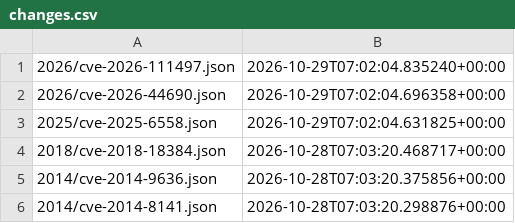
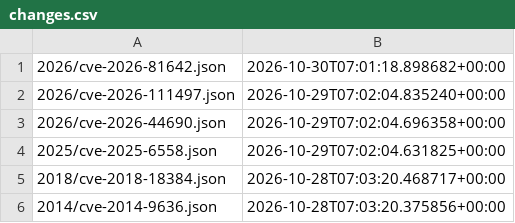
Before and after one commit to ctrliq/advisories, a CSV file: csaf/vex/cve/changes.csv, drawn as a sheet; only a part is shown; the shorter side is filled out with more unchanged rows; the diff names each change by its address in the sheet, - before the commit and + after, or states it on an @@ line.

```diff
--- a/csaf/vex/cve/changes.csv
+++ b/csaf/vex/cve/changes.csv
+row 1: 2026/cve-2026-81642.json | 2026-10-30T07:01:18.898682+00:00
```
